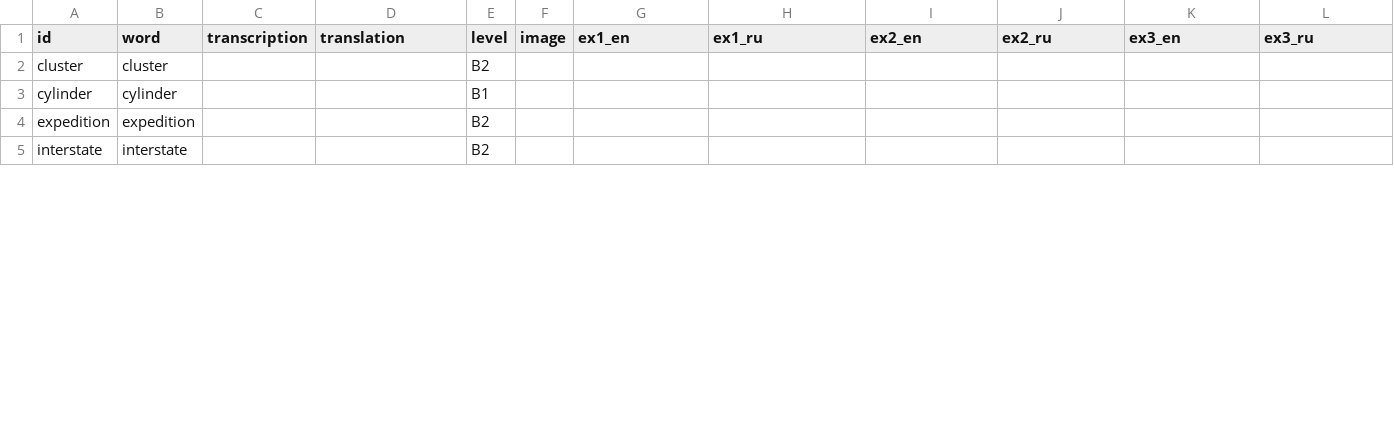
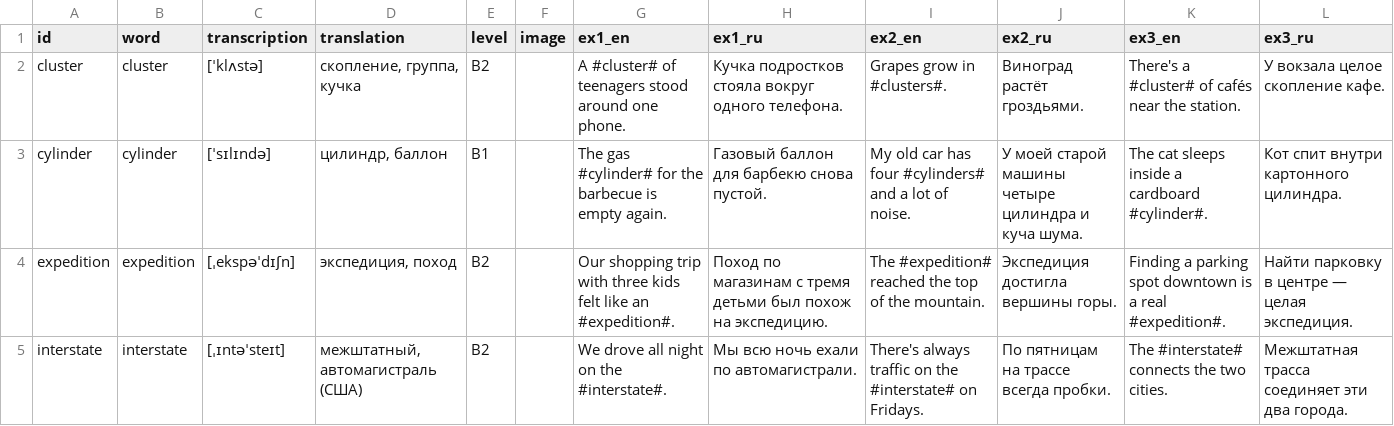
Before and after one commit to krygin100-ops/words, a CSV file: data/new_words.csv, drawn as a sheet; only a part is shown; the diff covers the shown part only.

```diff
--- a/data/new_words.csv
+++ b/data/new_words.csv
@@ -1,5 +1,5 @@
 id,word,transcription,translation,level,image,ex1_en,ex1_ru,ex2_en,ex2_ru,ex3_en,ex3_ru
-cluster,cluster,,,B2,
-cylinder,cylinder,,,B1,
-expedition,expedition,,,B2,
-interstate,interstate,,,B2,
+cluster,cluster,[ˈklʌstə],"скопление, группа, кучка",B2,,A #cluster# of teenagers stood around one phone.,Кучка подростков стояла вокруг одного телефона.,Grapes grow in #clusters#.,Виноград растёт гроздьями.,There's a #cluster# of cafés near the station.,У вокзала целое скопление кафе.
+cylinder,cylinder,[ˈsɪlɪndə],"цилиндр, баллон",B1,,The gas #cylinder# for the barbecue is empty again.,Газовый баллон для барбекю снова пустой.,My old car has four #cylinders# and a lot of noise.,У моей старой машины четыре цилиндра и куча шума.,The cat sleeps inside a cardboard #cylinder#.,Кот спит внутри картонного цилиндра.
+expedition,expedition,[ˌekspəˈdɪʃn],"экспедиция, поход",B2,,Our shopping trip with three kids felt like an #expedition#.,Поход по магазинам с тремя детьми был похож на экспедицию.,The #expedition# reached the top of the mountain.,Экспедиция достигла вершины горы.,Finding a parking spot downtown is a real #expedition#.,Найти парковку в центре — целая экспедиция.
+interstate,interstate,[ˌɪntəˈsteɪt],"межштатный, автомагистраль (США)",B2,,We drove all night on the #interstate#.,Мы всю ночь ехали по автомагистрали.,There's always traffic on the #interstate# on Fridays.,По пятницам на трассе всегда пробки.,The #interstate# connects the two cities.,Межштатная трасса соединяет эти два города.
```
Also changed, not shown: 64 edited cells elsewhere in this file, 3 other files.
